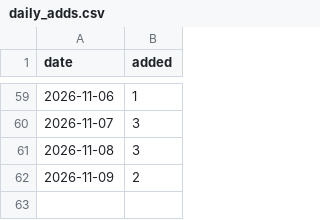
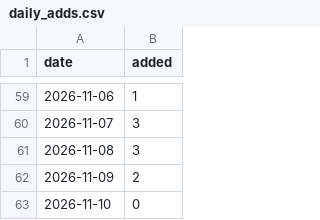
Before and after one commit to Manhattan-Institute-Labs/preventable-tragedies, a CSV file: database/data/daily_adds.csv, drawn as a sheet; only a part is shown, gaps mark what is left out; the diff names each change by its address in the sheet, - before the commit and + after, or states it on an @@ line.

```diff
--- a/database/data/daily_adds.csv
+++ b/database/data/daily_adds.csv
+row 63: 2026-11-10 | 0
```
Also changed, not shown: database/exports/stories.csv, smi/data/incidents.csv, 11 other files.
